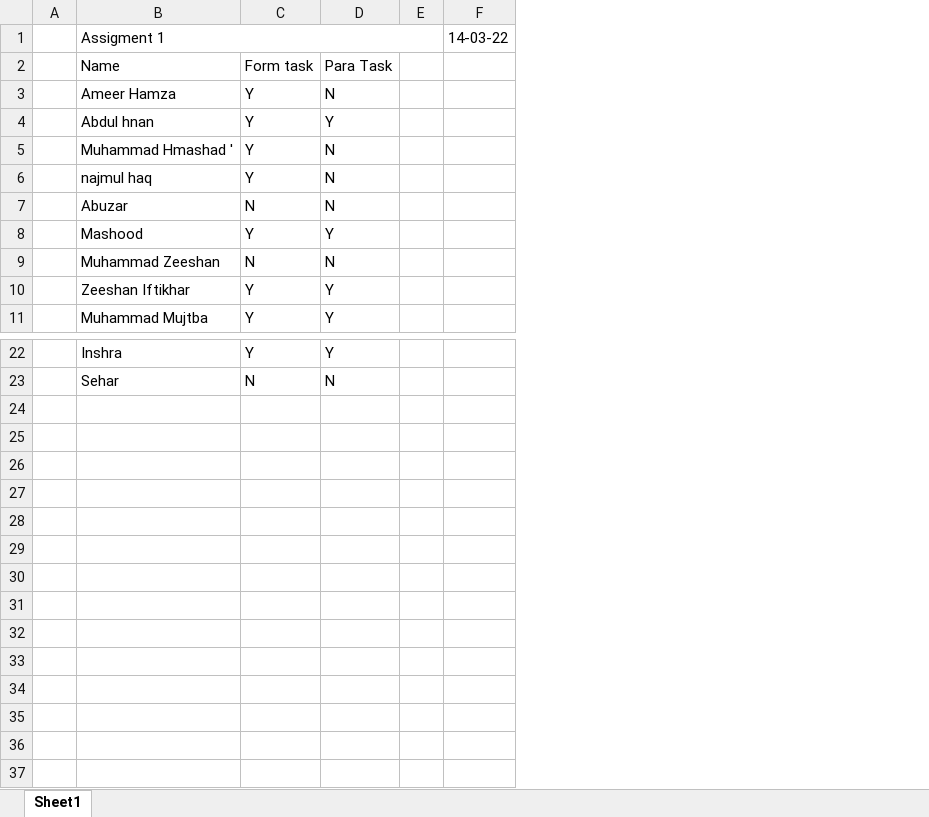
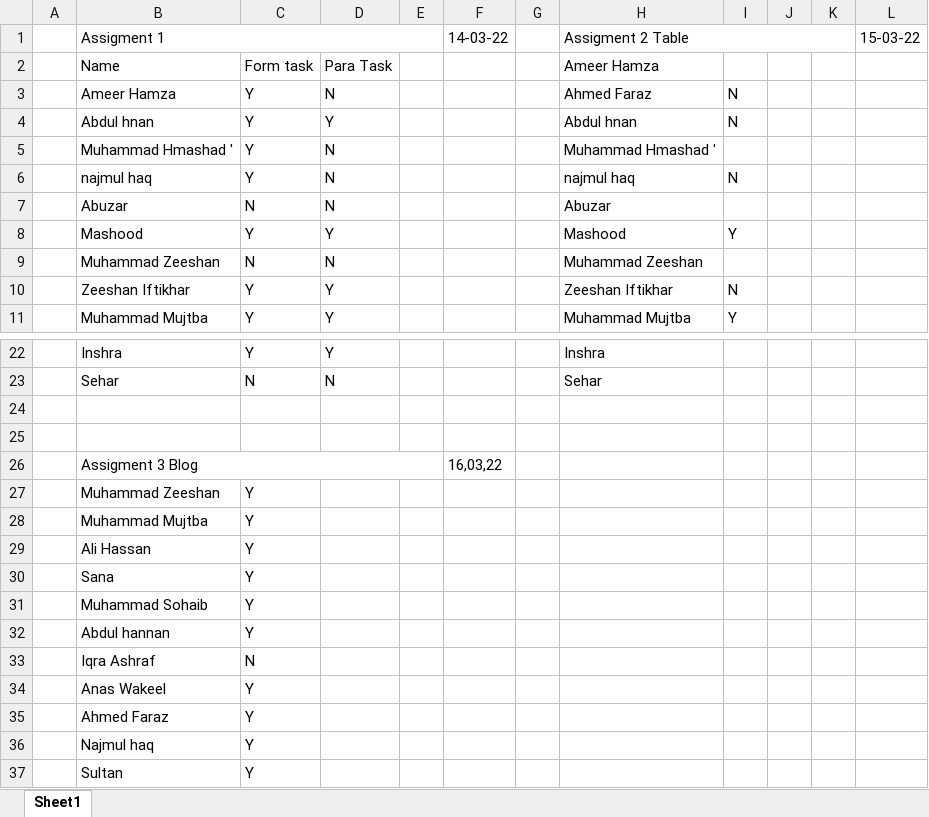
Before and after one commit to syedhussnainshah/Morning-Batch-1, an Excel workbook: assigment Tasks/march 14,22.xlsx, sheet Sheet1, drawn as a sheet; only a part is shown, gaps mark what is left out; values as stored, in another font and other column widths than the file's, no cell formats; the diff names each change by its address in the sheet, - before the commit and + after, or states it on an @@ line.

```diff
--- a/assigment Tasks/march 14,22.xlsx (sheet Sheet1)
+++ b/assigment Tasks/march 14,22.xlsx (sheet Sheet1)
+column G, empty
+column H, rows 1-11: Assigment 2 Table | Ameer Hamza | Ahmed Faraz | Abdul hnan | Muhammad Hmashad ' | najmul haq | Abuzar | Mashood | Muhammad Zeeshan | Zeeshan Iftikhar | Muhammad Mujtba; rows 22-23: Inshra | Sehar
+column I, rows 3-11: N | N |  | N |  | Y |  | N | Y
+column J, empty
+column K, empty
+column L, row 1: 15-03-22
+row 24: (empty)
+row 25: (empty)
+row 26:  | Assigment 3 Blog |  |  |  | 16,03,22
+row 27:  | Muhammad Zeeshan | Y
+row 28:  | Muhammad Mujtba | Y
+row 29:  | Ali Hassan | Y
+row 30:  | Sana | Y
+row 31:  | Muhammad Sohaib | Y
+row 32:  | Abdul hannan | Y
+row 33:  | Iqra Ashraf | N
+row 34:  | Anas Wakeel | Y
+row 35:  | Ahmed Faraz | Y
+row 36:  | Najmul haq | Y
+row 37:  | Sultan | Y
```
Also changed, not shown: cell formats, 3 other files.
